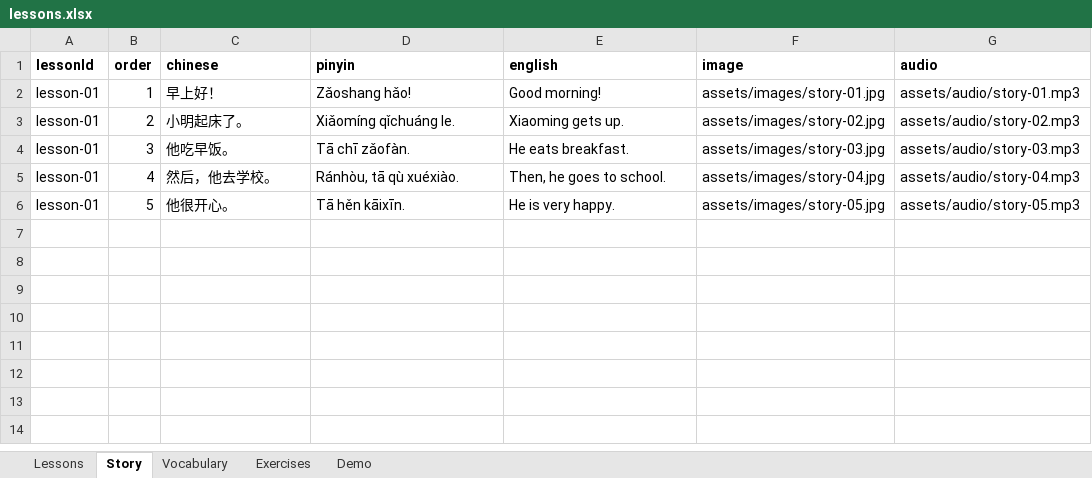
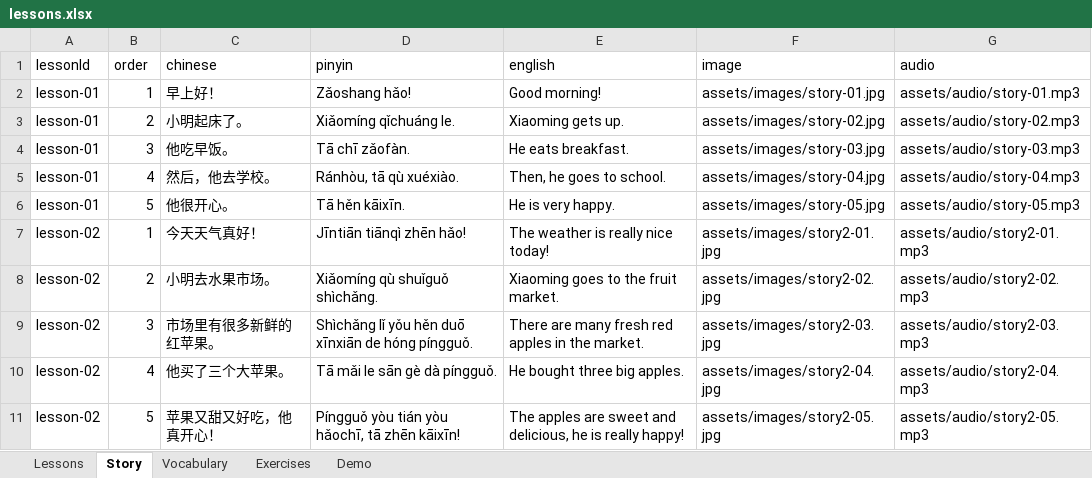
Before and after one commit to suyi-kyaw/edu-learning-hub, an Excel workbook: data/lessons.xlsx, sheet Story, drawn as a sheet; values as stored, in another font and other column widths than the file's, no borders; the diff names each change by its address in the sheet, - before the commit and + after, or states it on an @@ line.

```diff
--- a/data/lessons.xlsx (sheet Story)
+++ b/data/lessons.xlsx (sheet Story)
-A1:G1 bold: on
+A1:G1 bold: off
+row 7: lesson-02 | 1 | 今天天气真好！ | Jīntiān tiānqì zhēn hǎo! | The weather is really nice today! | assets/images/story2-01.jpg | assets/audio/story2-01.mp3
+row 8: lesson-02 | 2 | 小明去水果市场。 | Xiǎomíng qù shuǐguǒ shìchǎng. | Xiaoming goes to the fruit market. | assets/images/story2-02.jpg | assets/audio/story2-02.mp3
+row 9: lesson-02 | 3 | 市场里有很多新鲜的红苹果。 | Shìchǎng lǐ yǒu hěn duō xīnxiān de hóng píngguǒ. | There are many fresh red apples in the market. | assets/images/story2-03.jpg | assets/audio/story2-03.mp3
+row 10: lesson-02 | 4 | 他买了三个大苹果。 | Tā mǎi le sān gè dà píngguǒ. | He bought three big apples. | assets/images/story2-04.jpg | assets/audio/story2-04.mp3
+row 11: lesson-02 | 5 | 苹果又甜又好吃，他真开心！ | Píngguǒ yòu tián yòu hǎochī, tā zhēn kāixīn! | The apples are sweet and delicious, he is really happy! | assets/images/story2-05.jpg | assets/audio/story2-05.mp3
```
Also changed, not shown: sheet Vocabulary, sheet Exercises, sheet Lessons.
